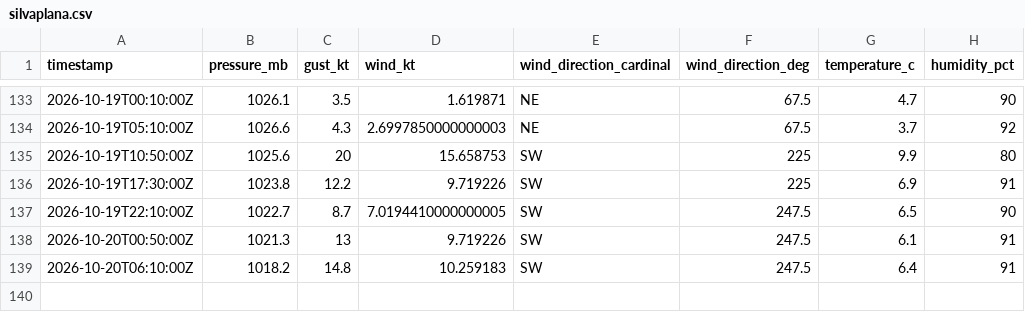
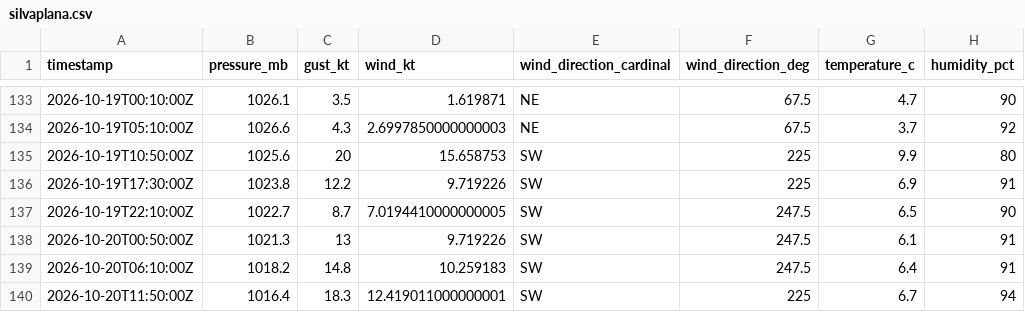
Before and after one commit to marcburri/kite-weather, a CSV file: data/silvaplana.csv, drawn as a sheet; only a part is shown, gaps mark what is left out; the diff names each change by its address in the sheet, - before the commit and + after, or states it on an @@ line.

```diff
--- a/data/silvaplana.csv
+++ b/data/silvaplana.csv
+row 140: 2026-10-20T11:50:00Z | 1016.4 | 18.3 | 12.419011000000001 | SW | 225 | 6.7 | 94
```
Also changed, not shown: data/yvbeach.csv.
